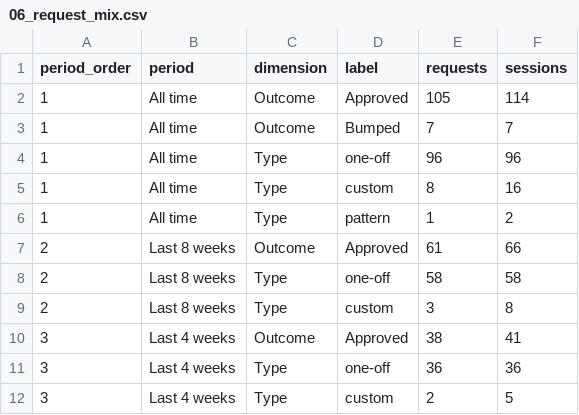
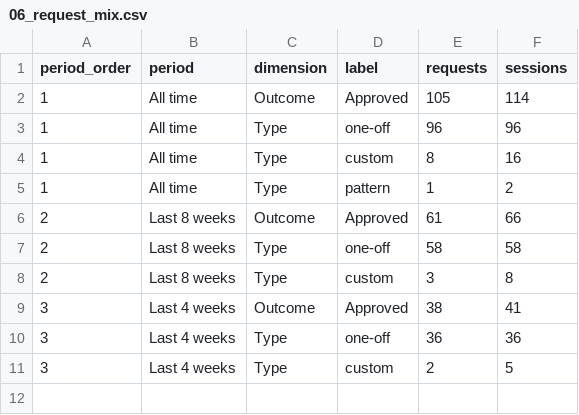
Before and after one commit to rtjw42/band-room-analytics, a CSV file: data/06_request_mix.csv, drawn as a sheet; the diff names each change by its address in the sheet, - before the commit and + after, or states it on an @@ line.

```diff
--- a/data/06_request_mix.csv
+++ b/data/06_request_mix.csv
-row 3: 1 | All time | Outcome | Bumped | 7 | 7
```
Also changed, not shown: data/01_kpis.csv, data/02_weekly_demand.csv, 11 other files.
